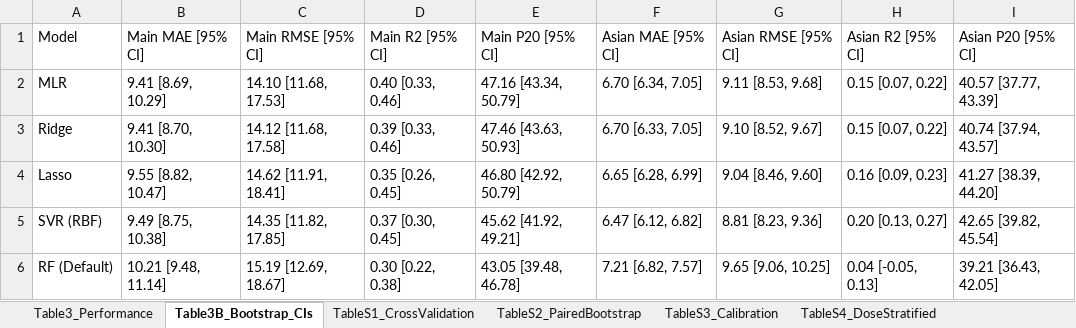
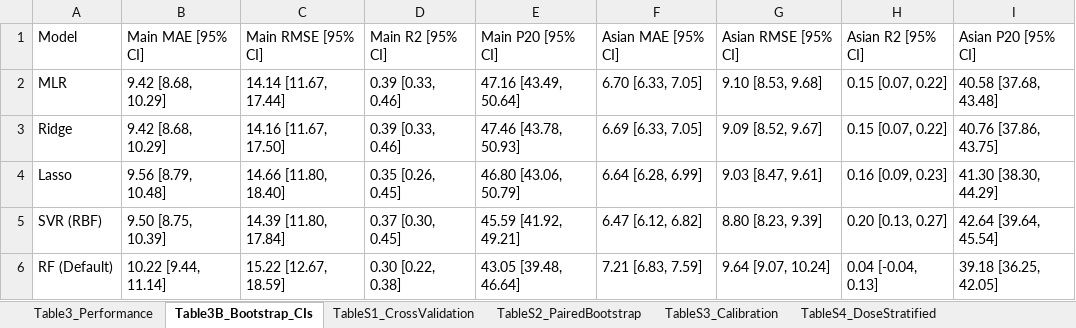
Before and after one commit to SAURABHKUMARCHAUHAN1203/warfarin-pharmacogenomics, an Excel workbook: output/Warfarin_ALL_Results.xlsx, sheet Table3B_Bootstrap_CIs, drawn as a sheet; only a part is shown; values as stored, in another font and other column widths than the file's, no borders; the diff covers the shown part only; the diff names each change by its address in the sheet, - before the commit and + after, or states it on an @@ line.

Commit message:
Fix pre-submission review issues: SVR CV scaling, permutation importance, bootstrap 2000, requirements.txt, README affiliation
- Fixed SVR cross-validation: scaler now fit inside each fold (prevents information leakage)
- Changed RF importance from Gini impurity to permutation importance (matches manuscript caption)
- Standardised bootstrap iterations to 2000 (was 1000 in pipeline, 2000 in notebook)
- Added requirements.txt with pinned dependency versions
- Fixed README affiliation: SHUATS -> Jamia Hamdard (matches manuscript)
- Updated pipeline header with environment documentation
- All Table 3 metrics unchanged (SVR scaling fix only affected CV estimates)

```diff
--- a/output/Warfarin_ALL_Results.xlsx (sheet Table3B_Bootstrap_CIs)
+++ b/output/Warfarin_ALL_Results.xlsx (sheet Table3B_Bootstrap_CIs)
-B2: 9.41 [8.69, 10.29]
+B2: 9.42 [8.68, 10.29]
-C2: 14.10 [11.68, 17.53]
+C2: 14.14 [11.67, 17.44]
-D2: 0.40 [0.33, 0.46]
+D2: 0.39 [0.33, 0.46]
-E2: 47.16 [43.34, 50.79]
+E2: 47.16 [43.49, 50.64]
-F2: 6.70 [6.34, 7.05]
+F2: 6.70 [6.33, 7.05]
-G2: 9.11 [8.53, 9.68]
+G2: 9.10 [8.53, 9.68]
-I2: 40.57 [37.77, 43.39]
+I2: 40.58 [37.68, 43.48]
-B3: 9.41 [8.70, 10.30]
+B3: 9.42 [8.68, 10.29]
-C3: 14.12 [11.68, 17.58]
+C3: 14.16 [11.67, 17.50]
-E3: 47.46 [43.63, 50.93]
+E3: 47.46 [43.78, 50.93]
-F3: 6.70 [6.33, 7.05]
+F3: 6.69 [6.33, 7.05]
-G3: 9.10 [8.52, 9.67]
+G3: 9.09 [8.52, 9.67]
-I3: 40.74 [37.94, 43.57]
+I3: 40.76 [37.86, 43.75]
-B4: 9.55 [8.82, 10.47]
+B4: 9.56 [8.79, 10.48]
-C4: 14.62 [11.91, 18.41]
+C4: 14.66 [11.80, 18.40]
-E4: 46.80 [42.92, 50.79]
+E4: 46.80 [43.06, 50.79]
-F4: 6.65 [6.28, 6.99]
+F4: 6.64 [6.28, 6.99]
-G4: 9.04 [8.46, 9.60]
+G4: 9.03 [8.47, 9.61]
-I4: 41.27 [38.39, 44.20]
+I4: 41.30 [38.30, 44.29]
-B5: 9.49 [8.75, 10.38]
+B5: 9.50 [8.75, 10.39]
-C5: 14.35 [11.82, 17.85]
+C5: 14.39 [11.80, 17.84]
-E5: 45.62 [41.92, 49.21]
+E5: 45.59 [41.92, 49.21]
-G5: 8.81 [8.23, 9.36]
+G5: 8.80 [8.23, 9.39]
-I5: 42.65 [39.82, 45.54]
+I5: 42.64 [39.64, 45.54]
-B6: 10.21 [9.48, 11.14]
+B6: 10.22 [9.44, 11.14]
-C6: 15.19 [12.69, 18.67]
+C6: 15.22 [12.67, 18.59]
-E6: 43.05 [39.48, 46.78]
+E6: 43.05 [39.48, 46.64]
-F6: 7.21 [6.82, 7.57]
+F6: 7.21 [6.83, 7.59]
-G6: 9.65 [9.06, 10.25]
+G6: 9.64 [9.07, 10.24]
-H6: 0.04 [-0.05, 0.13]
+H6: 0.04 [-0.04, 0.13]
-I6: 39.21 [36.43, 42.05]
+I6: 39.18 [36.25, 42.05]
```
Also changed, not shown: 13 edited cells elsewhere in this sheet, sheet Fig6B_RF_Importance, sheet TableS2_PairedBootstrap, sheet TableS1_CrossValidation, 7 other files.
